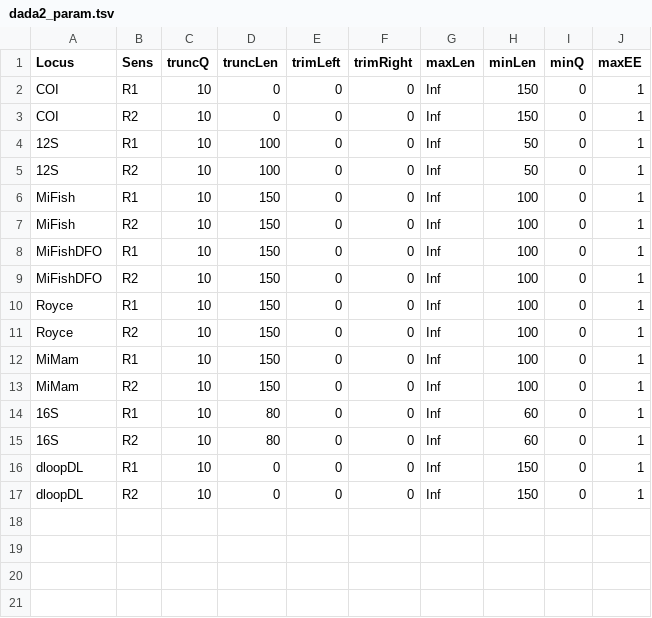
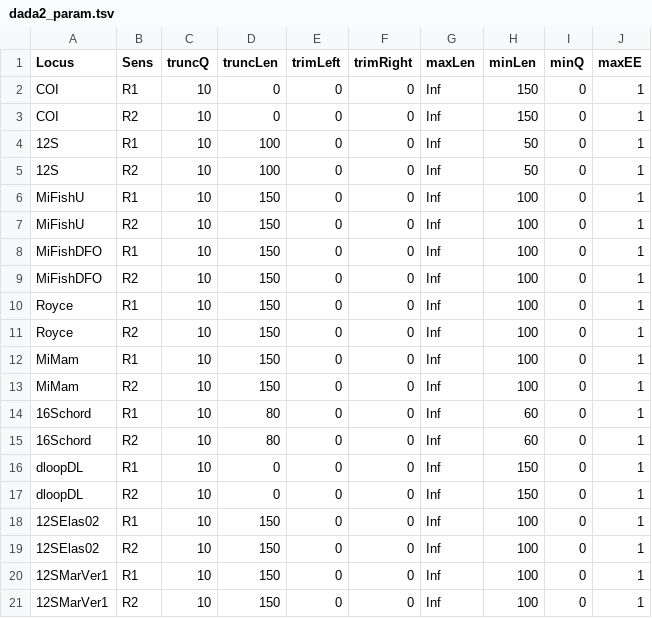
Before and after one commit to GenomicsMLI-DFO/MLI_metabar_pipeline, a TSV file: 01_Code/Parameters/dada2_param.tsv, drawn as a sheet.

Commit message:
Update dada2 function and parameters

```diff
--- a/01_Code/Parameters/dada2_param.tsv
+++ b/01_Code/Parameters/dada2_param.tsv
@@ -5,4 +5,4 @@ COI	R2	10	0	0	0	Inf	150	0	1
 12S	R2	10	100	0	0	Inf	50	0	1
-MiFish	R1	10	150	0	0	Inf	100	0	1
-MiFish	R2	10	150	0	0	Inf	100	0	1
+MiFishU	R1	10	150	0	0	Inf	100	0	1
+MiFishU	R2	10	150	0	0	Inf	100	0	1
 MiFishDFO	R1	10	150	0	0	Inf	100	0	1
@@ -13,5 +13,9 @@ MiMam	R1	10	150	0	0	Inf	100	0	1
 MiMam	R2	10	150	0	0	Inf	100	0	1
-16S	R1	10	80	0	0	Inf	60	0	1
-16S	R2	10	80	0	0	Inf	60	0	1
+16Schord	R1	10	80	0	0	Inf	60	0	1
+16Schord	R2	10	80	0	0	Inf	60	0	1
 dloopDL	R1	10	0	0	0	Inf	150	0	1
 dloopDL	R2	10	0	0	0	Inf	150	0	1
+12SElas02	R1	10	150	0	0	Inf	100	0	1
+12SElas02	R2	10	150	0	0	Inf	100	0	1
+12SMarVer1	R1	10	150	0	0	Inf	100	0	1
+12SMarVer1	R2	10	150	0	0	Inf	100	0	1
```
Also changed, not shown: 1 other file.
